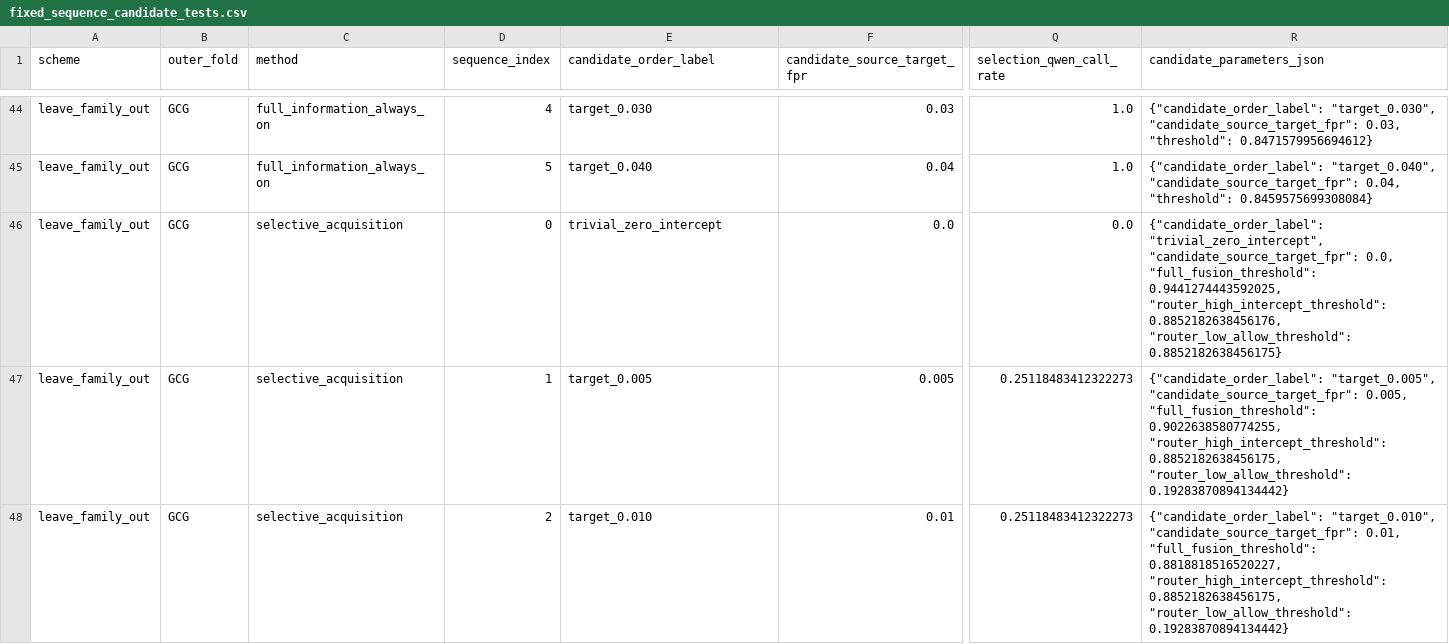
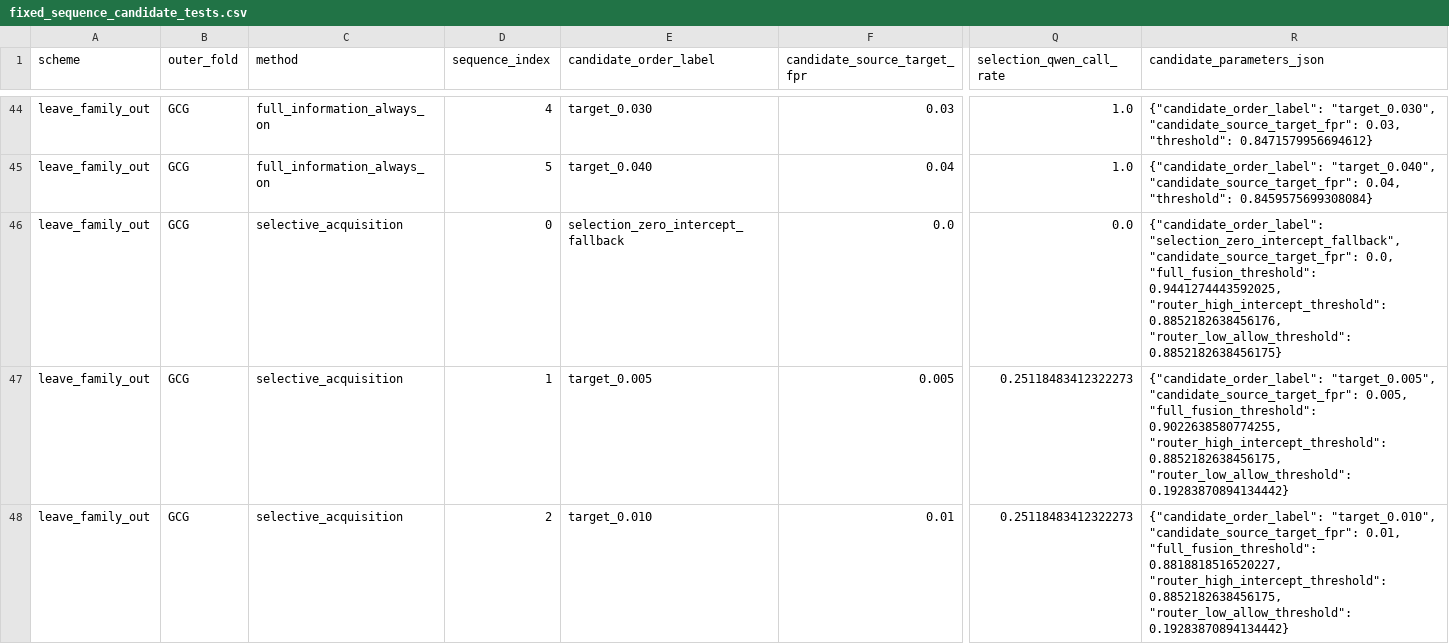
Before and after one commit to tivdzualubem/trustworthy-ai-monitor-fusion, a CSV file: reports/nested_ltt_risk_control_v1/fixed_sequence_candidate_tests.csv, drawn as a sheet; only a part is shown, gaps mark what is left out; the diff covers the shown part only; the diff names each change by its address in the sheet, - before the commit and + after, or states it on an @@ line.

```diff
--- a/reports/nested_ltt_risk_control_v1/fixed_sequence_candidate_tests.csv
+++ b/reports/nested_ltt_risk_control_v1/fixed_sequence_candidate_tests.csv
-E46 (candidate_order_label): trivial_zero_intercept
+E46 (candidate_order_label): selection_zero_intercept_fallback
-R46 (candidate_parameters_json): {"candidate_order_label": "trivial_zero_intercept", "candidate_source_target_fpr": 0.0,…
+R46 (candidate_parameters_json): {"candidate_order_label": "selection_zero_intercept_fallback", "candidate_source_target_fpr": 0.0,…
```
Also changed, not shown: 22 edited cells elsewhere in this file, 50 other files.
